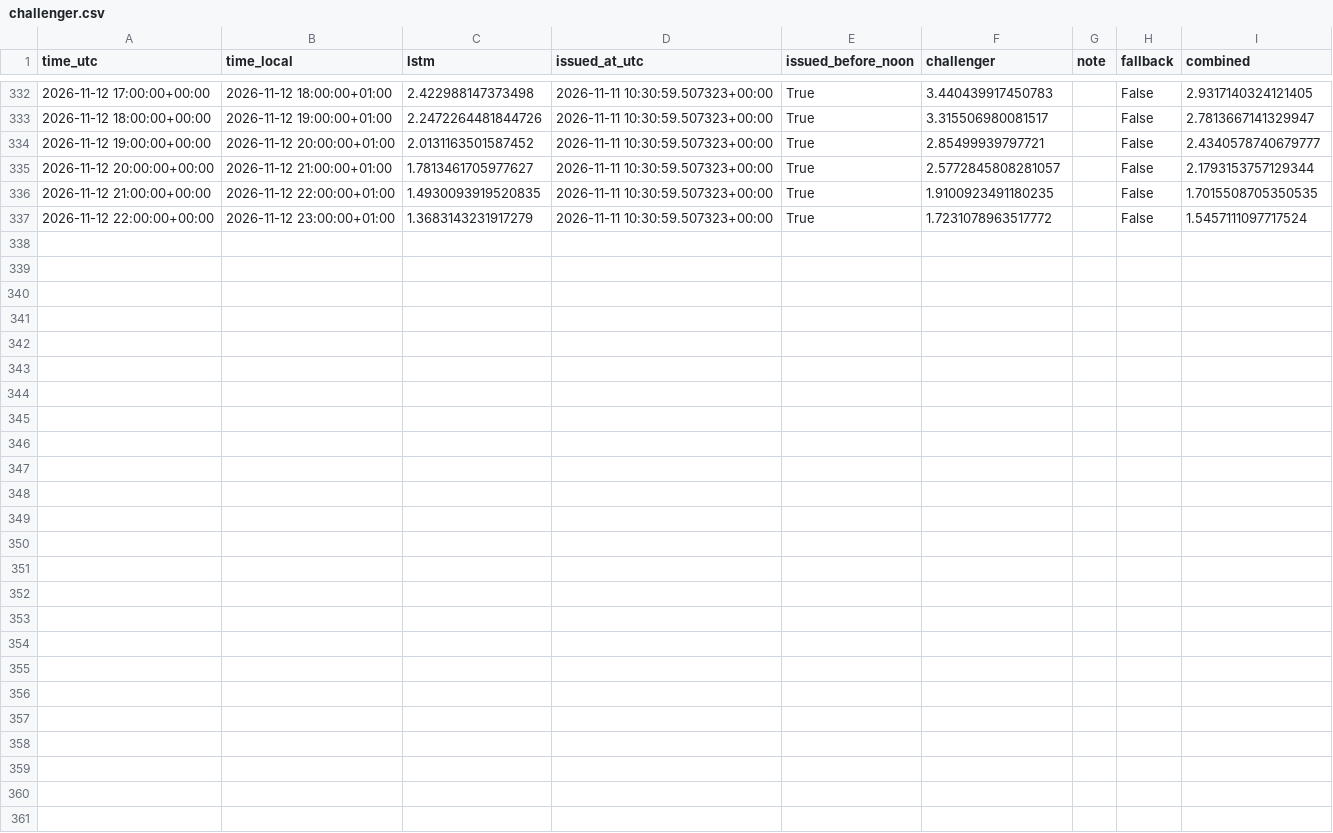
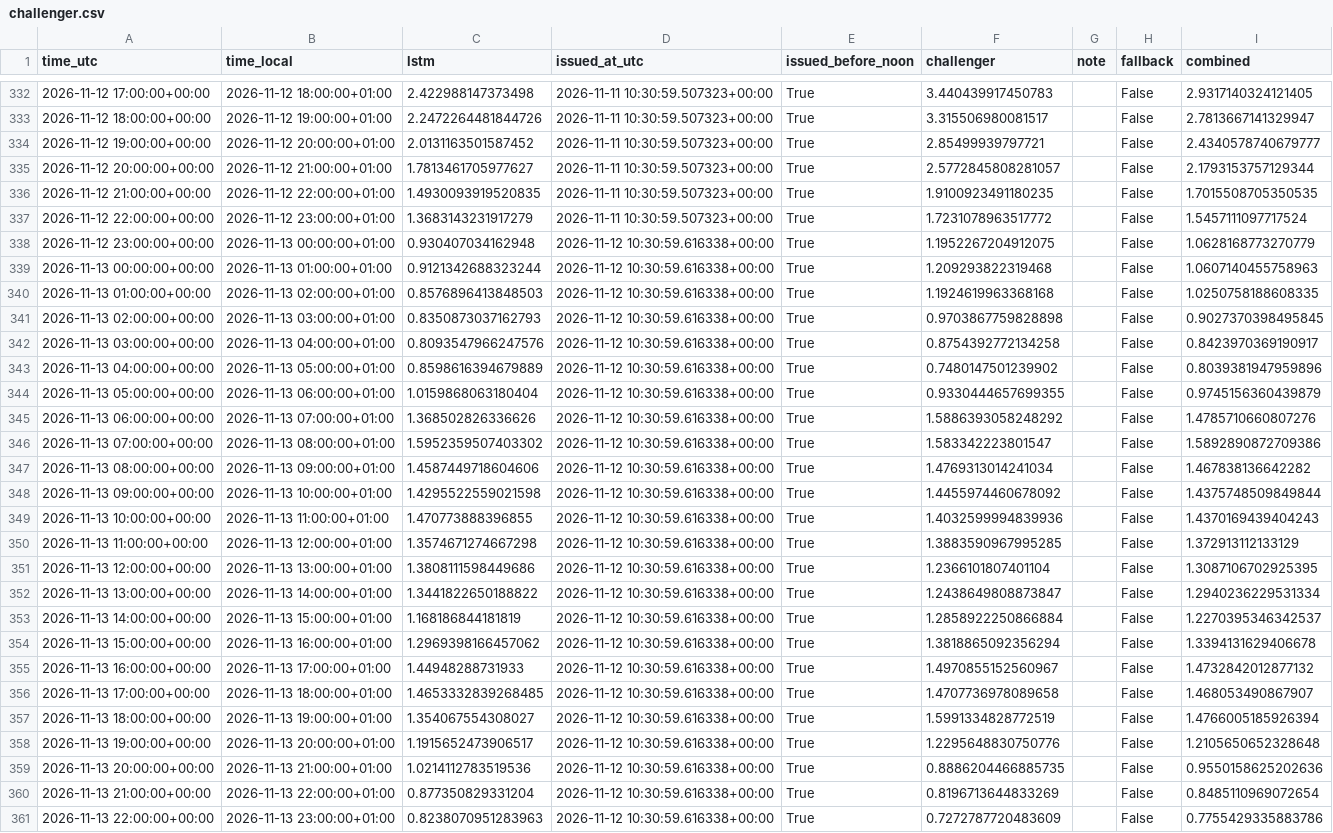
Before and after one commit to Hossain007Bhuiyan/se3-electricity-forecast, a CSV file: challenger.csv, drawn as a sheet; only a part is shown, gaps mark what is left out; the diff names each change by its address in the sheet, - before the commit and + after, or states it on an @@ line.

```diff
--- a/challenger.csv
+++ b/challenger.csv
+row 338: 2026-11-12 23:00:00+00:00 | 2026-11-13 00:00:00+01:00 | 0.930407034162948 | 2026-11-12 10:30:59.616338+00:00 | True | 1.1952267204912075 |  | False | 1.0628168773270779
+row 339: 2026-11-13 00:00:00+00:00 | 2026-11-13 01:00:00+01:00 | 0.9121342688323244 | 2026-11-12 10:30:59.616338+00:00 | True | 1.209293822319468 |  | False | 1.0607140455758963
+row 340: 2026-11-13 01:00:00+00:00 | 2026-11-13 02:00:00+01:00 | 0.8576896413848503 | 2026-11-12 10:30:59.616338+00:00 | True | 1.1924619963368168 |  | False | 1.0250758188608335
+row 341: 2026-11-13 02:00:00+00:00 | 2026-11-13 03:00:00+01:00 | 0.8350873037162793 | 2026-11-12 10:30:59.616338+00:00 | True | 0.9703867759828898 |  | False | 0.9027370398495845
+row 342: 2026-11-13 03:00:00+00:00 | 2026-11-13 04:00:00+01:00 | 0.8093547966247576 | 2026-11-12 10:30:59.616338+00:00 | True | 0.8754392772134258 |  | False | 0.8423970369190917
+row 343: 2026-11-13 04:00:00+00:00 | 2026-11-13 05:00:00+01:00 | 0.8598616394679889 | 2026-11-12 10:30:59.616338+00:00 | True | 0.7480147501239902 |  | False | 0.8039381947959896
+row 344: 2026-11-13 05:00:00+00:00 | 2026-11-13 06:00:00+01:00 | 1.0159868063180404 | 2026-11-12 10:30:59.616338+00:00 | True | 0.9330444657699355 |  | False | 0.9745156360439879
+row 345: 2026-11-13 06:00:00+00:00 | 2026-11-13 07:00:00+01:00 | 1.368502826336626 | 2026-11-12 10:30:59.616338+00:00 | True | 1.5886393058248292 |  | False | 1.4785710660807276
+row 346: 2026-11-13 07:00:00+00:00 | 2026-11-13 08:00:00+01:00 | 1.5952359507403302 | 2026-11-12 10:30:59.616338+00:00 | True | 1.583342223801547 |  | False | 1.5892890872709386
+row 347: 2026-11-13 08:00:00+00:00 | 2026-11-13 09:00:00+01:00 | 1.4587449718604606 | 2026-11-12 10:30:59.616338+00:00 | True | 1.4769313014241034 |  | False | 1.467838136642282
+row 348: 2026-11-13 09:00:00+00:00 | 2026-11-13 10:00:00+01:00 | 1.4295522559021598 | 2026-11-12 10:30:59.616338+00:00 | True | 1.4455974460678092 |  | False | 1.4375748509849844
+row 349: 2026-11-13 10:00:00+00:00 | 2026-11-13 11:00:00+01:00 | 1.470773888396855 | 2026-11-12 10:30:59.616338+00:00 | True | 1.4032599994839936 |  | False | 1.4370169439404243
+row 350: 2026-11-13 11:00:00+00:00 | 2026-11-13 12:00:00+01:00 | 1.3574671274667298 | 2026-11-12 10:30:59.616338+00:00 | True | 1.3883590967995285 |  | False | 1.372913112133129
+row 351: 2026-11-13 12:00:00+00:00 | 2026-11-13 13:00:00+01:00 | 1.3808111598449686 | 2026-11-12 10:30:59.616338+00:00 | True | 1.2366101807401104 |  | False | 1.3087106702925395
+row 352: 2026-11-13 13:00:00+00:00 | 2026-11-13 14:00:00+01:00 | 1.3441822650188822 | 2026-11-12 10:30:59.616338+00:00 | True | 1.2438649808873847 |  | False | 1.2940236229531334
+row 353: 2026-11-13 14:00:00+00:00 | 2026-11-13 15:00:00+01:00 | 1.168186844181819 | 2026-11-12 10:30:59.616338+00:00 | True | 1.2858922250866884 |  | False | 1.2270395346342537
+row 354: 2026-11-13 15:00:00+00:00 | 2026-11-13 16:00:00+01:00 | 1.2969398166457062 | 2026-11-12 10:30:59.616338+00:00 | True | 1.3818865092356294 |  | False | 1.3394131629406678
+row 355: 2026-11-13 16:00:00+00:00 | 2026-11-13 17:00:00+01:00 | 1.44948288731933 | 2026-11-12 10:30:59.616338+00:00 | True | 1.4970855152560967 |  | False | 1.4732842012877132
+row 356: 2026-11-13 17:00:00+00:00 | 2026-11-13 18:00:00+01:00 | 1.4653332839268485 | 2026-11-12 10:30:59.616338+00:00 | True | 1.4707736978089658 |  | False | 1.468053490867907
+row 357: 2026-11-13 18:00:00+00:00 | 2026-11-13 19:00:00+01:00 | 1.354067554308027 | 2026-11-12 10:30:59.616338+00:00 | True | 1.5991334828772519 |  | False | 1.4766005185926394
+row 358: 2026-11-13 19:00:00+00:00 | 2026-11-13 20:00:00+01:00 | 1.1915652473906517 | 2026-11-12 10:30:59.616338+00:00 | True | 1.2295648830750776 |  | False | 1.2105650652328648
+row 359: 2026-11-13 20:00:00+00:00 | 2026-11-13 21:00:00+01:00 | 1.0214112783519536 | 2026-11-12 10:30:59.616338+00:00 | True | 0.8886204466885735 |  | False | 0.9550158625202636
+row 360: 2026-11-13 21:00:00+00:00 | 2026-11-13 22:00:00+01:00 | 0.877350829331204 | 2026-11-12 10:30:59.616338+00:00 | True | 0.8196713644833269 |  | False | 0.8485110969072654
+row 361: 2026-11-13 22:00:00+00:00 | 2026-11-13 23:00:00+01:00 | 0.8238070951283963 | 2026-11-12 10:30:59.616338+00:00 | True | 0.7272787720483609 |  | False | 0.7755429335883786
```
